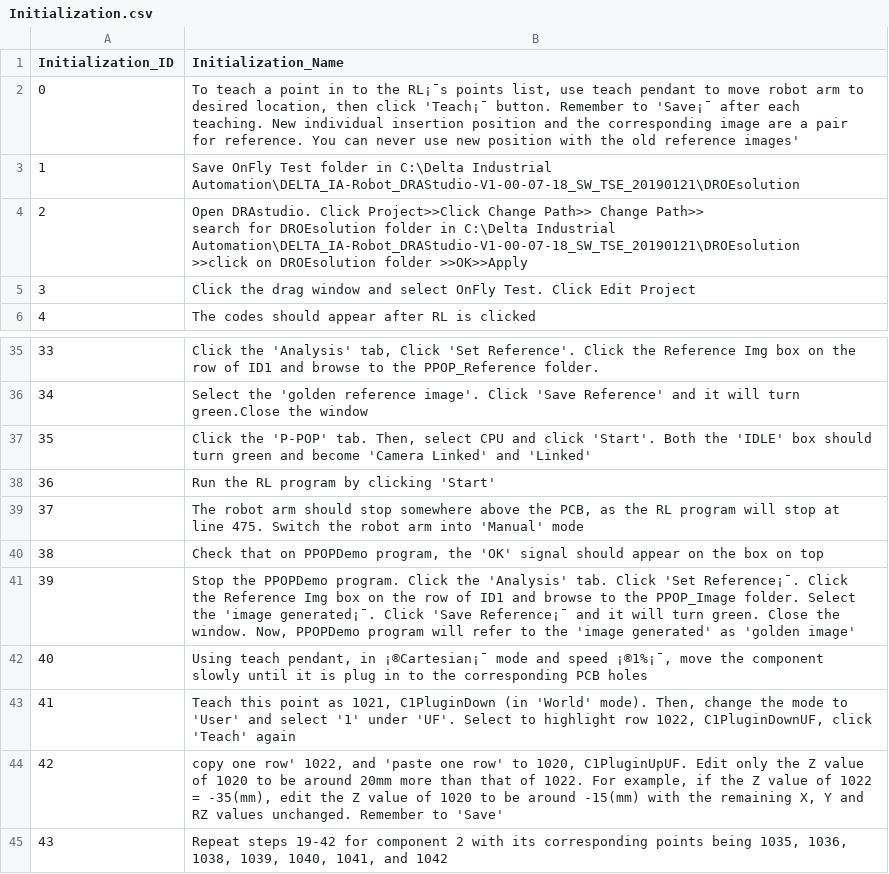
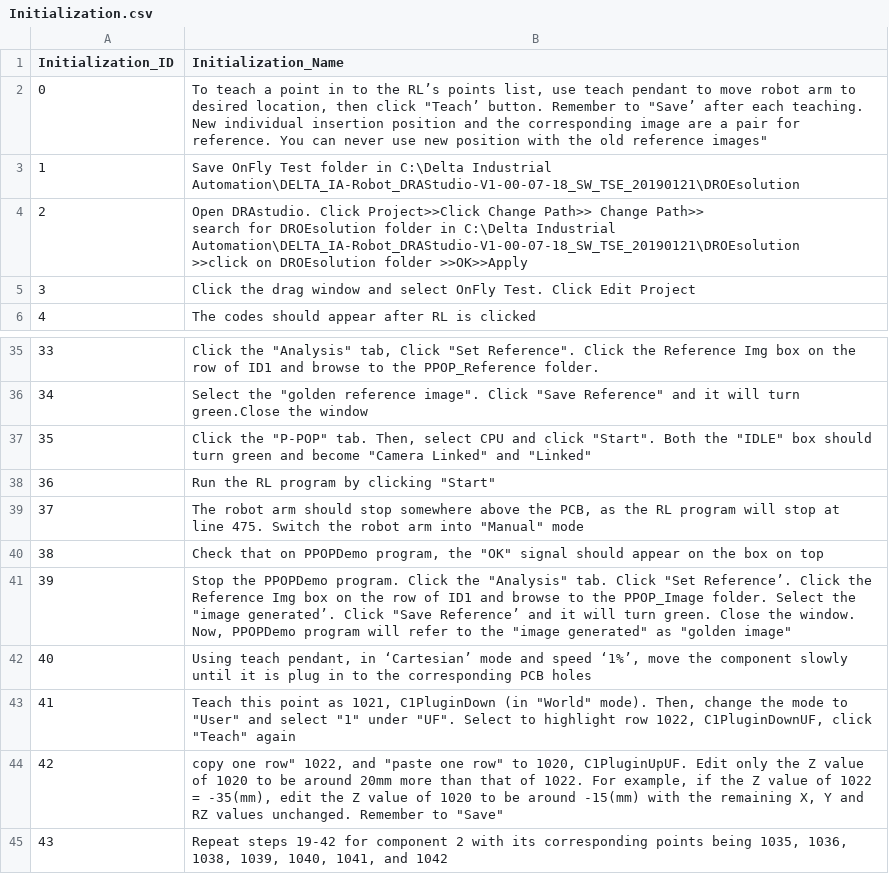
Before and after one commit to TomyLv-Mengtao/PPOP-QAS, a CSV file: Initialization.csv, drawn as a sheet; only a part is shown, gaps mark what is left out; the diff covers the shown part only; the diff names each change by its address in the sheet, - before the commit and + after, or states it on an @@ line.

```diff
--- a/Initialization.csv
+++ b/Initialization.csv
-B2 (Initialization_Name): …to the RL¡¯s points list, use teach pendant to move robot arm to desired location, then click 'Teach¡¯ button. Remember to 'Save¡¯ after each teaching. New individual insertion position and the corresponding image are a pair for reference. You can never use new position with the old reference images'
+B2 (Initialization_Name): …to the RL’s points list, use teach pendant to move robot arm to desired location, then click "Teach’ button. Remember to "Save’ after each teaching. New individual insertion position and the corresponding image are a pair for reference. You can never use new position with the old reference images"
-B35 (Initialization_Name): Click the 'Analysis' tab, Click 'Set Reference'. Click the…
+B35 (Initialization_Name): Click the "Analysis" tab, Click "Set Reference". Click the…
-B36 (Initialization_Name): Select the 'golden reference image'. Click 'Save Reference' and it…
+B36 (Initialization_Name): Select the "golden reference image". Click "Save Reference" and it…
-B37 (Initialization_Name): Click the 'P-POP' tab. Then, select CPU and click 'Start'. Both the 'IDLE' box should turn green and become 'Camera Linked' and 'Linked'
+B37 (Initialization_Name): Click the "P-POP" tab. Then, select CPU and click "Start". Both the "IDLE" box should turn green and become "Camera Linked" and "Linked"
-B38 (Initialization_Name): Run the RL program by clicking 'Start'
+B38 (Initialization_Name): Run the RL program by clicking "Start"
-B39 (Initialization_Name): …arm into 'Manual' mode
+B39 (Initialization_Name): …arm into "Manual" mode
-B40 (Initialization_Name): …program, the 'OK' signal should…
+B40 (Initialization_Name): …program, the "OK" signal should…
-B41 (Initialization_Name): …Click the 'Analysis' tab. Click 'Set Reference¡¯. Click the Reference Img box on the row of ID1 and browse to the PPOP_Image folder. Select the 'image generated¡¯. Click 'Save Reference¡¯ and it will turn green. Close the window. Now, PPOPDemo program will refer to the 'image generated' as 'golden image'
+B41 (Initialization_Name): …Click the "Analysis" tab. Click "Set Reference’. Click the Reference Img box on the row of ID1 and browse to the PPOP_Image folder. Select the "image generated’. Click "Save Reference’ and it will turn green. Close the window. Now, PPOPDemo program will refer to the "image generated" as "golden image"
-B42 (Initialization_Name): …pendant, in ¡®Cartesian¡¯ mode and speed ¡®1%¡¯, move the…
+B42 (Initialization_Name): …pendant, in ‘Cartesian’ mode and speed ‘1%’, move the…
-B43 (Initialization_Name): …C1PluginDown (in 'World' mode). Then, change the mode to 'User' and select '1' under 'UF'. Select to highlight row 1022, C1PluginDownUF, click 'Teach' again
+B43 (Initialization_Name): …C1PluginDown (in "World" mode). Then, change the mode to "User" and select "1" under "UF". Select to highlight row 1022, C1PluginDownUF, click "Teach" again
-B44 (Initialization_Name): copy one row' 1022, and 'paste one row' to 1020, C1PluginUpUF. Edit only the Z value of 1020 to be around 20mm more than that of 1022. For example, if the Z value of 1022 = -35(mm), edit the Z value of 1020 to be around -15(mm) with the remaining X, Y and RZ values unchanged. Remember to 'Save'
+B44 (Initialization_Name): copy one row" 1022, and "paste one row" to 1020, C1PluginUpUF. Edit only the Z value of 1020 to be around 20mm more than that of 1022. For example, if the Z value of 1022 = -35(mm), edit the Z value of 1020 to be around -15(mm) with the remaining X, Y and RZ values unchanged. Remember to "Save"
```
Also changed, not shown: 17 edited cells elsewhere in this file.
